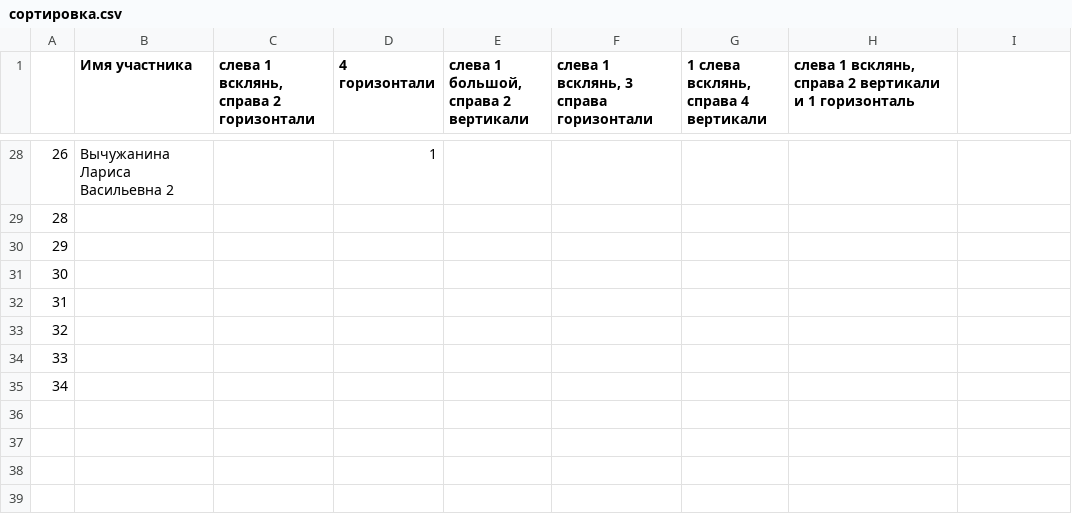
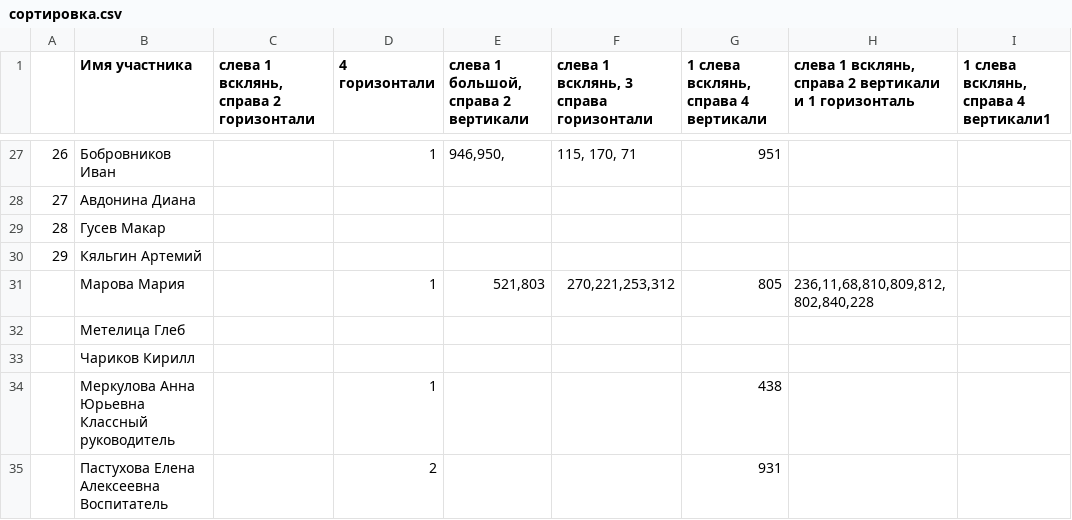
Before and after one commit to sazhnevea/images, a CSV file: data/сортировка.csv, drawn as a sheet; only a part is shown, gaps mark what is left out; the diff covers the shown part only.

```diff
--- a/data/сортировка.csv
+++ b/data/сортировка.csv
@@ -1 +1 @@
-,Имя участника,"слева 1 всклянь, справа 2 горизонтали",4 горизонтали,"слева 1 большой, справа 2 вертикали","слева 1 всклянь, 3 справа горизонтали","1 слева всклянь, справа 4 вертикали","слева 1 всклянь, справа 2 вертикали и 1 горизонталь"
+,Имя участника,"слева 1 всклянь, справа 2 горизонтали",4 горизонтали,"слева 1 большой, справа 2 вертикали","слева 1 всклянь, 3 справа горизонтали","1 слева всклянь, справа 4 вертикали","слева 1 всклянь, справа 2 вертикали и 1 горизонталь","1 слева всклянь, справа 4 вертикали1"
@@ -28,8 +27,9 @@
-26,Вычужанина Лариса Васильевна 2,,1,,,,
-28,,,,,,,
-29,,,,,,,
-30,,,,,,,
-31,,,,,,,
-32,,,,,,,
-33,,,,,,,
-34,,,,,,,
+26,Бобровников Иван,,1,"946,950,","115, 170, 71",951,,
+27,Авдонина Диана,,,,,,,
+28,Гусев Макар,,,,,,,
+29,Кяльгин Артемий,,,,,,,
+,Марова Мария,,1,"521,803","270,221,253,312",805,"236,11,68,810,809,812,802,840,228",
+,Метелица Глеб ,,,,,,,
+,Чариков Кирилл ,,,,,,,
+,Меркулова Анна Юрьевна Классный руководитель,,1,,,438,,
+,Пастухова Елена Алексеевна Воспитатель,,2,,,931,,
```
Also changed, not shown: 1 added row, 2 removed rows and 114 edited cells elsewhere in this file, 14 other files.
